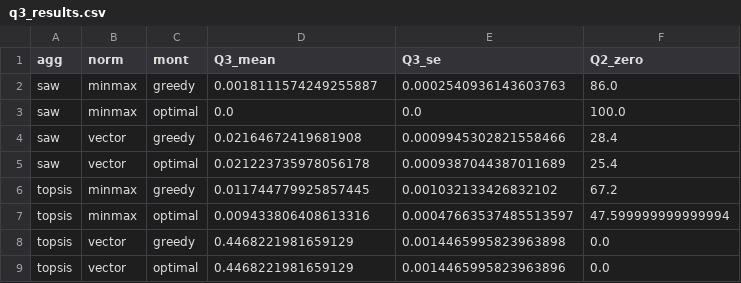
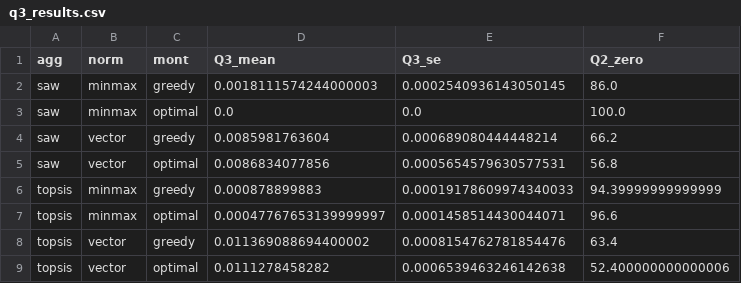
Before and after one commit to Jazancort/mcdm-landfill-pareto-paper, a CSV file: results/e1/q3_results.csv, drawn as a sheet.

```diff
--- a/results/e1/q3_results.csv
+++ b/results/e1/q3_results.csv
@@ -1,9 +1,9 @@
 agg,norm,mont,Q3_mean,Q3_se,Q2_zero
-saw,minmax,greedy,0.0018111574249255887,0.0002540936143603763,86.0
+saw,minmax,greedy,0.0018111574244000003,0.0002540936143050145,86.0
 saw,minmax,optimal,0.0,0.0,100.0
-saw,vector,greedy,0.02164672419681908,0.0009945302821558466,28.4
-saw,vector,optimal,0.021223735978056178,0.0009387044387011689,25.4
-topsis,minmax,greedy,0.011744779925857445,0.001032133426832102,67.2
-topsis,minmax,optimal,0.009433806408613316,0.00047663537485513597,47.599999999999994
-topsis,vector,greedy,0.4468221981659129,0.0014465995823963898,0.0
-topsis,vector,optimal,0.4468221981659129,0.0014465995823963896,0.0
+saw,vector,greedy,0.0085981763604,0.000689080444448214,66.2
+saw,vector,optimal,0.0086834077856,0.0005654579630577531,56.8
+topsis,minmax,greedy,0.000878899883,0.00019178609974340033,94.39999999999999
+topsis,minmax,optimal,0.00047767653139999997,0.0001458514430044071,96.6
+topsis,vector,greedy,0.011369088694400002,0.0008154762781854476,63.4
+topsis,vector,optimal,0.0111278458282,0.0006539463246142638,52.400000000000006
```
Also changed, not shown: 5 other files.
